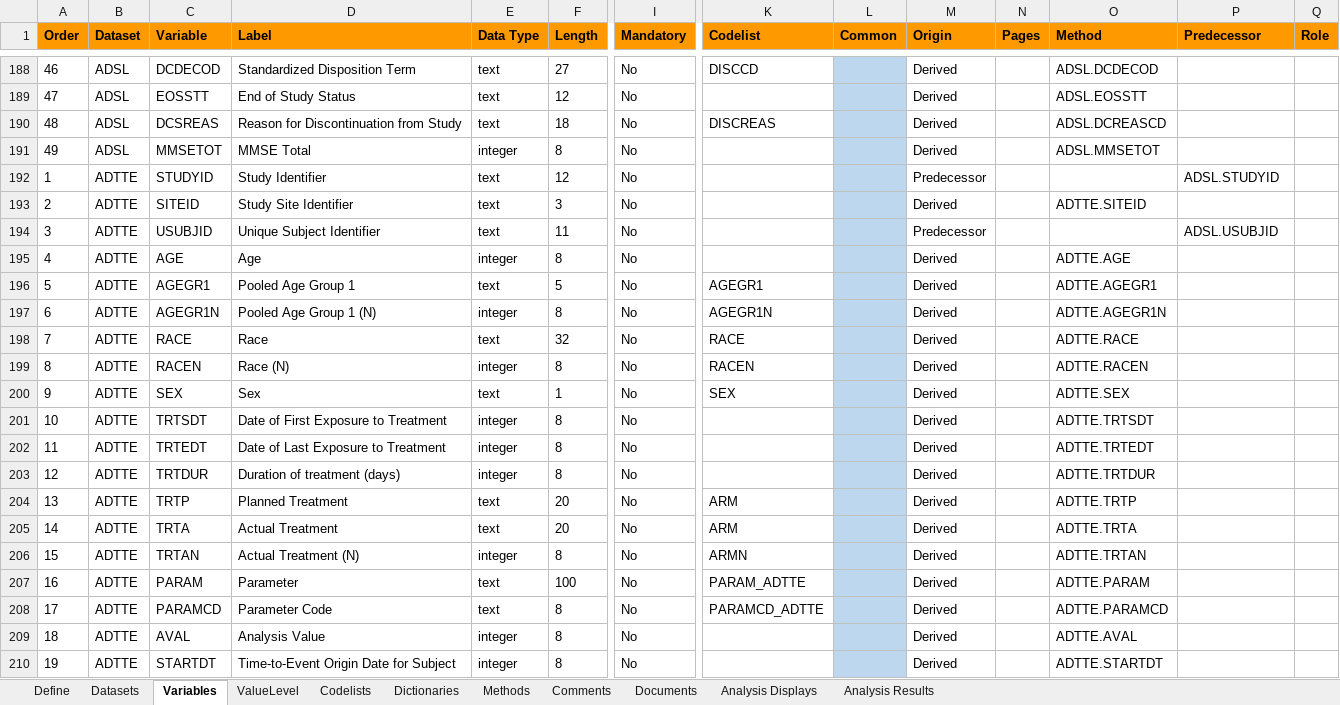
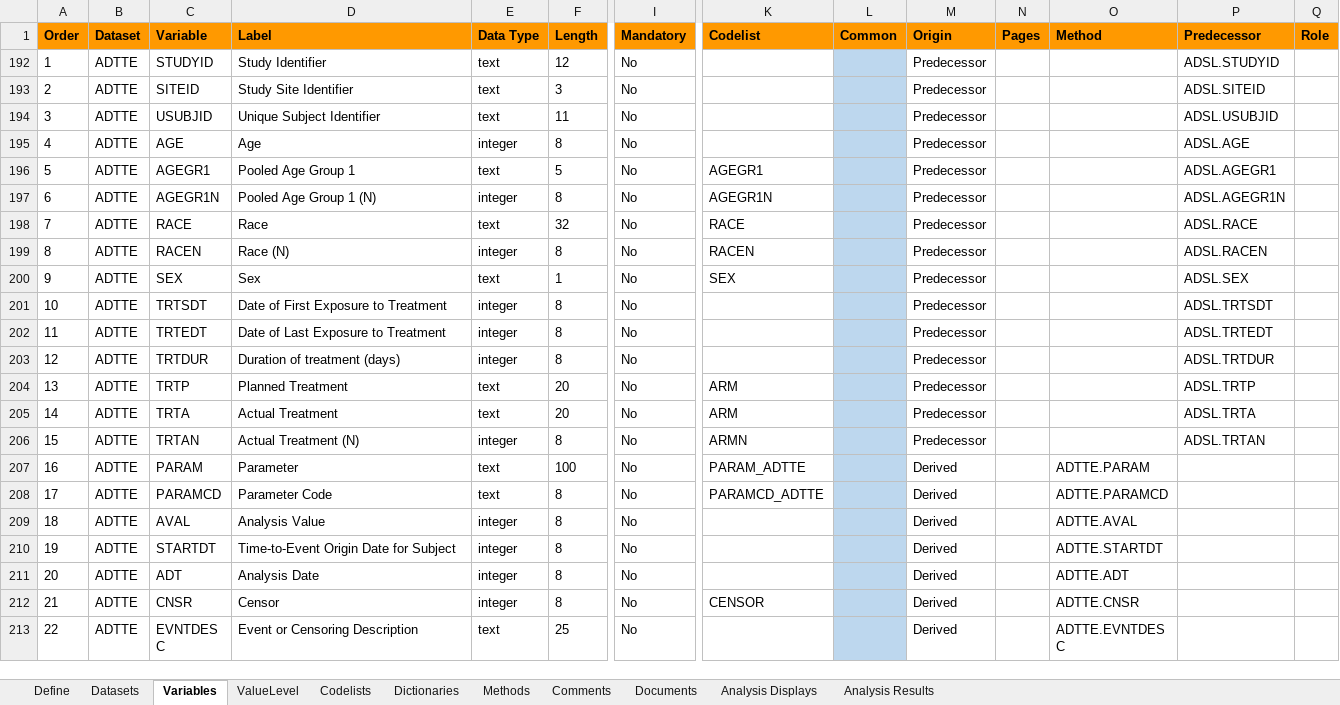
Before and after one commit to RConsortium/submissions-pilot5-datasetjson, an Excel workbook: pilot5-submission/adam-pilot-5.xlsx, sheet Variables, drawn as a sheet; only a part is shown, gaps mark what is left out; the shorter side is filled out with more unchanged rows; values as stored, in another font and other column widths than the file's, no borders; charts and pictures not drawn; rows hold the shown columns only; the diff covers the shown part only; the diff names each change by its address in the sheet, - before the commit and + after, or states it on an @@ line.

Commit message:
1. Updated ADTTE spec for Predecessor variables 2. Included adam folder for submission 3. Initial draft of adtte updates

```diff
--- a/pilot5-submission/adam-pilot-5.xlsx (sheet Variables)
+++ b/pilot5-submission/adam-pilot-5.xlsx (sheet Variables)
@@ row 188 hidden: 46 | ADSL | DCDECOD | Standardized Disposition Term | text | 27 | No | DISCCD |  | Derived |  | ADSL.DCDECOD @@
@@ row 189 hidden: 47 | ADSL | EOSSTT | End of Study Status | text | 12 | No |  |  | Derived |  | ADSL.EOSSTT @@
@@ row 190 hidden: 48 | ADSL | DCSREAS | Reason for Discontinuation from Study | text | 18 | No | DISCREAS |  | Derived |  | ADSL.DCREASCD @@
@@ row 191 hidden: 49 | ADSL | MMSETOT | MMSE Total | integer | 8 | No |  |  | Derived |  | ADSL.MMSETOT @@
-M193 (Origin): Derived
+M193 (Origin): Predecessor
-O193 (Method): ADTTE.SITEID
+O193 (Method): (empty)
-P193 (Predecessor): (empty)
+P193 (Predecessor): ADSL.SITEID
-M195:M206 (Origin): Derived
+M195:M206 (Origin): Predecessor
-O195 (Method): ADTTE.AGE
+O195 (Method): (empty)
-P195 (Predecessor): (empty)
+P195 (Predecessor): ADSL.AGE
-O196 (Method): ADTTE.AGEGR1
+O196 (Method): (empty)
-P196 (Predecessor): (empty)
+P196 (Predecessor): ADSL.AGEGR1
-O197 (Method): ADTTE.AGEGR1N
+O197 (Method): (empty)
-P197 (Predecessor): (empty)
+P197 (Predecessor): ADSL.AGEGR1N
-O198 (Method): ADTTE.RACE
+O198 (Method): (empty)
-P198 (Predecessor): (empty)
+P198 (Predecessor): ADSL.RACE
-O199 (Method): ADTTE.RACEN
+O199 (Method): (empty)
-P199 (Predecessor): (empty)
+P199 (Predecessor): ADSL.RACEN
-O200 (Method): ADTTE.SEX
+O200 (Method): (empty)
-P200 (Predecessor): (empty)
+P200 (Predecessor): ADSL.SEX
-O201 (Method): ADTTE.TRTSDT
+O201 (Method): (empty)
-P201 (Predecessor): (empty)
+P201 (Predecessor): ADSL.TRTSDT
-O202 (Method): ADTTE.TRTEDT
+O202 (Method): (empty)
-P202 (Predecessor): (empty)
+P202 (Predecessor): ADSL.TRTEDT
-O203 (Method): ADTTE.TRTDUR
+O203 (Method): (empty)
-P203 (Predecessor): (empty)
+P203 (Predecessor): ADSL.TRTDUR
-O204 (Method): ADTTE.TRTP
+O204 (Method): (empty)
-P204 (Predecessor): (empty)
+P204 (Predecessor): ADSL.TRTP
-O205 (Method): ADTTE.TRTA
+O205 (Method): (empty)
-P205 (Predecessor): (empty)
+P205 (Predecessor): ADSL.TRTA
-O206 (Method): ADTTE.TRTAN
+O206 (Method): (empty)
-P206 (Predecessor): (empty)
+P206 (Predecessor): ADSL.TRTAN
```
Also changed, not shown: 186 hidden or unhidden rows and 3 edited cells elsewhere in this sheet, sheet Methods, charts or pictures, 2 other files.
